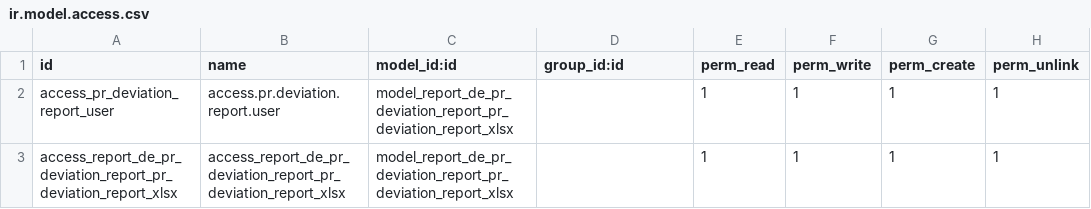
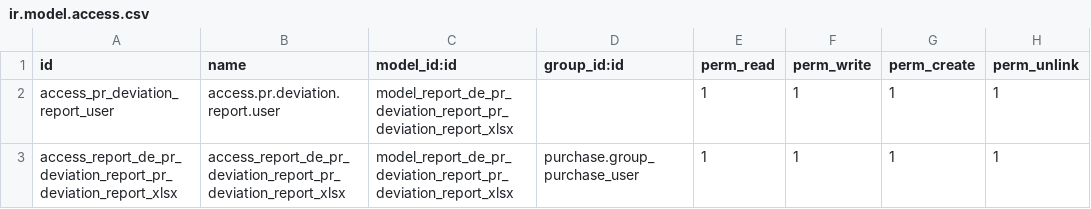
Before and after one commit to farhanrashad/demo-igt3, a CSV file: de_pr_deviation_report/security/ir.model.access.csv, drawn as a sheet.

```diff
--- a/de_pr_deviation_report/security/ir.model.access.csv
+++ b/de_pr_deviation_report/security/ir.model.access.csv
@@ -2,2 +2,2 @@ id,name,model_id:id,group_id:id,perm_read,perm_write,perm_create,perm_unlink
 access_pr_deviation_report_user,access.pr.deviation.report.user,model_report_de_pr_deviation_report_pr_deviation_report_xlsx,,1,1,1,1
-access_report_de_pr_deviation_report_pr_deviation_report_xlsx,access_report_de_pr_deviation_report_pr_deviation_report_xlsx,model_report_de_pr_deviation_report_pr_deviation_report_xlsx,,1,1,1,1
+access_report_de_pr_deviation_report_pr_deviation_report_xlsx,access_report_de_pr_deviation_report_pr_deviation_report_xlsx,model_report_de_pr_deviation_report_pr_deviation_report_xlsx,purchase.group_purchase_user,1,1,1,1
```
Also changed, not shown: 5 other files.
